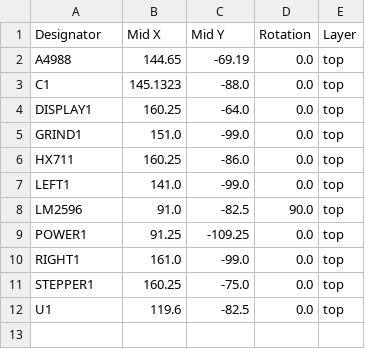
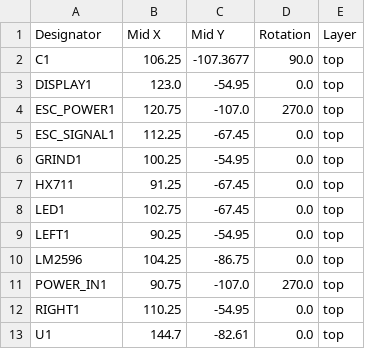
Before and after one commit to danyial/CoffeeGrinder, a CSV file: hardware/kicad/CoffeeGrinder/production/positions.csv, drawn as a sheet.

```diff
--- a/hardware/kicad/CoffeeGrinder/production/positions.csv
+++ b/hardware/kicad/CoffeeGrinder/production/positions.csv
@@ -1,12 +1,13 @@
 Designator,Mid X,Mid Y,Rotation,Layer
-A4988,144.65,-69.19,0.0,top
-C1,145.1323,-88.0,0.0,top
-DISPLAY1,160.25,-64.0,0.0,top
-GRIND1,151.0,-99.0,0.0,top
-HX711,160.25,-86.0,0.0,top
-LEFT1,141.0,-99.0,0.0,top
-LM2596,91.0,-82.5,90.0,top
-POWER1,91.25,-109.25,0.0,top
-RIGHT1,161.0,-99.0,0.0,top
-STEPPER1,160.25,-75.0,0.0,top
-U1,119.6,-82.5,0.0,top
+C1,106.25,-107.3677,90.0,top
+DISPLAY1,123.0,-54.95,0.0,top
+ESC_POWER1,120.75,-107.0,270.0,top
+ESC_SIGNAL1,112.25,-67.45,0.0,top
+GRIND1,100.25,-54.95,0.0,top
+HX711,91.25,-67.45,0.0,top
+LED1,102.75,-67.45,0.0,top
+LEFT1,90.25,-54.95,0.0,top
+LM2596,104.25,-86.75,0.0,top
+POWER_IN1,90.75,-107.0,270.0,top
+RIGHT1,110.25,-54.95,0.0,top
+U1,144.7,-82.61,0.0,top
```
Also changed, not shown: hardware/kicad/CoffeeGrinder/production/bom.csv, 21 other files.
